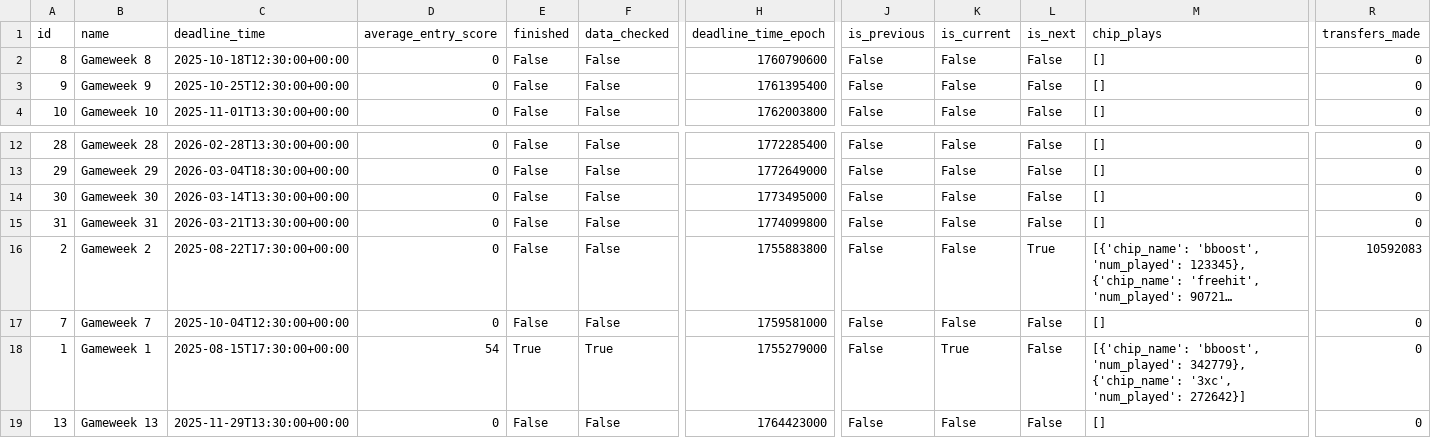
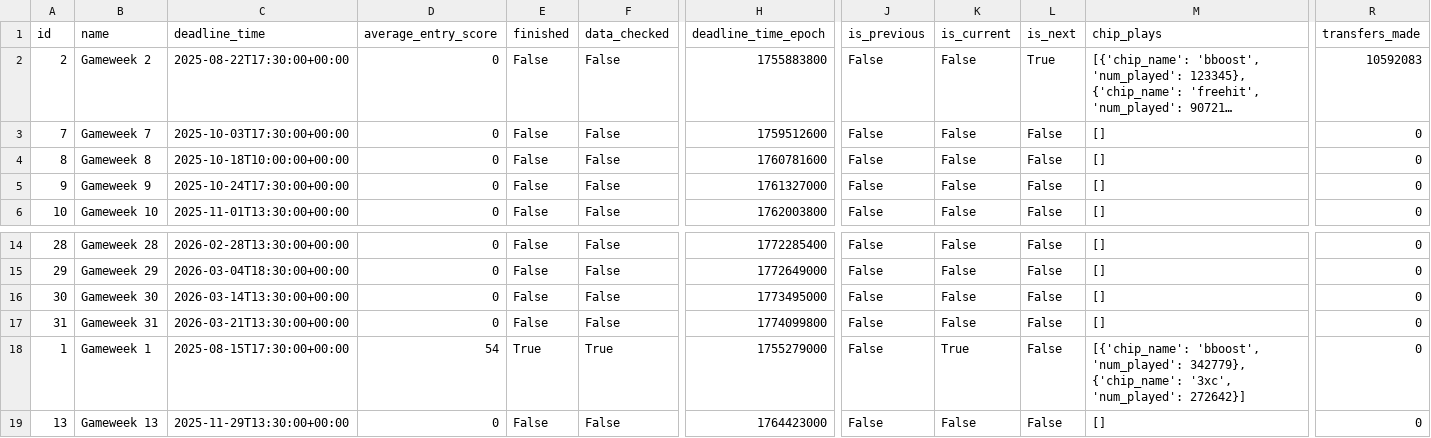
Before and after one commit to sandyjaugust/FPL-Elo-Insights, a CSV file: data/2025-2026/gameweek_summaries.csv, drawn as a sheet; only a part is shown, gaps mark what is left out; long unchanged cells end in …; removed rows and columns are numbered as before the commit, all else as after; rows hold the shown columns only; the diff names each change by its address in the sheet, - before the commit and + after, or states it on an @@ line.

```diff
--- a/data/2025-2026/gameweek_summaries.csv
+++ b/data/2025-2026/gameweek_summaries.csv
@@ row 16 moved to row 2: 2 @@
+row 3: 7 | Gameweek 7 | 2025-10-03T17:30:00+00:00 | 0 | False | False | 1759512600 | False | False | False | [] | 0
-C4 (deadline_time): 2025-10-18T12:30:00+00:00
+C4 (deadline_time): 2025-10-18T10:00:00+00:00
-H4 (deadline_time_epoch): 1760790600
+H4 (deadline_time_epoch): 1760781600
-C5 (deadline_time): 2025-10-25T12:30:00+00:00
+C5 (deadline_time): 2025-10-24T17:30:00+00:00
-H5 (deadline_time_epoch): 1761395400
+H5 (deadline_time_epoch): 1761327000
-row 17: 7 | Gameweek 7 | 2025-10-04T12:30:00+00:00 | 0 | False | False | 1759581000 | False | False | False | [] | 0
```
Also changed, not shown: data/2025-2026/By Gameweek/GW1/playerstats.csv, data/2025-2026/playerstats.csv, 1 other file.
